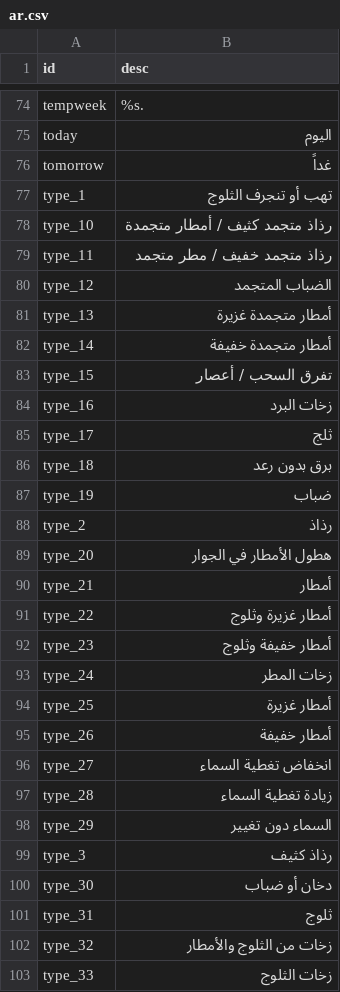
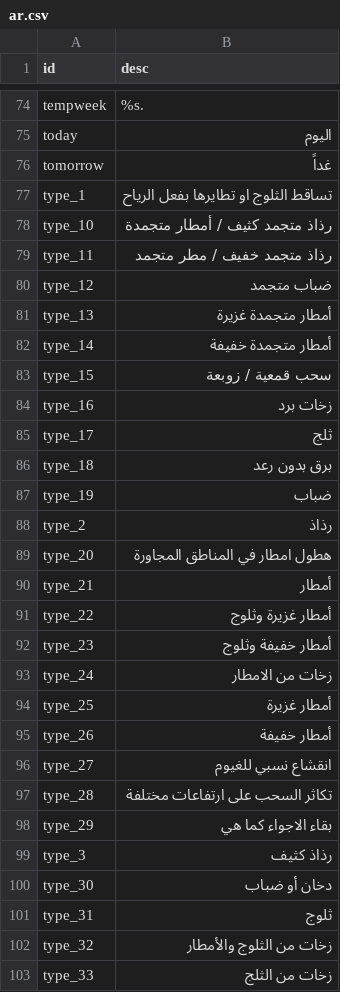
Before and after one commit to visualcrossing/Languages, a CSV file: src/ar.csv, drawn as a sheet; only a part is shown, gaps mark what is left out; the diff covers the shown part only.

```diff
--- a/src/ar.csv
+++ b/src/ar.csv
@@ -76,10 +76,10 @@ today,اليوم
 tomorrow,غداً
-type_1,تهب أو تنجرف الثلوج
+type_1,تساقط الثلوج او تطايرها بفعل الرياح
 type_10,رذاذ متجمد كثيف / أمطار متجمدة
 type_11,رذاذ متجمد خفيف / مطر متجمد
-type_12,الضباب المتجمد
+type_12,ضباب متجمد
 type_13,أمطار متجمدة غزيرة
 type_14,أمطار متجمدة خفيفة
-type_15,تفرق السحب / أعصار
-type_16,زخات البرد
+type_15,سحب قمعية / زوبعة
+type_16,زخات برد
 type_17,ثلج
@@ -88,3 +88,3 @@ type_19,ضباب
 type_2,رذاذ
-type_20,هطول الأمطار في الجوار
+type_20,هطول امطار في المناطق المجاورة
 type_21,أمطار
@@ -92,8 +92,8 @@ type_22,أمطار غزيرة وثلوج
 type_23,أمطار خفيفة وثلوج
-type_24,زخات المطر
+type_24,زخات من الامطار
 type_25,أمطار غزيرة
 type_26,أمطار خفيفة
-type_27,انخفاض تغطية السماء
-type_28,زيادة تغطية السماء
-type_29,السماء دون تغيير
+type_27,انقشاع نسبي للغيوم
+type_28,تكاثر السحب على ارتفاعات مختلفة
+type_29,بقاء الاجواء كما هي
 type_3,رذاذ كثيف
@@ -102,2 +102,2 @@ type_31,ثلوج
 type_32,زخات من الثلوج والأمطار
-type_33,زخات الثلوج
+type_33,زخات من الثلج
```
Also changed, not shown: 49 edited cells elsewhere in this file.
